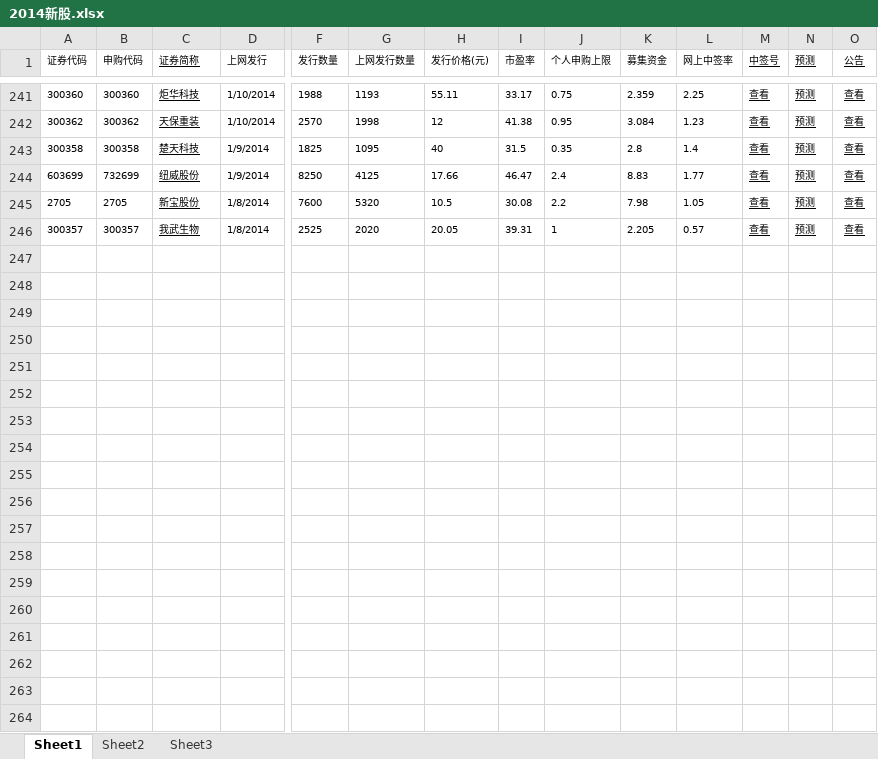
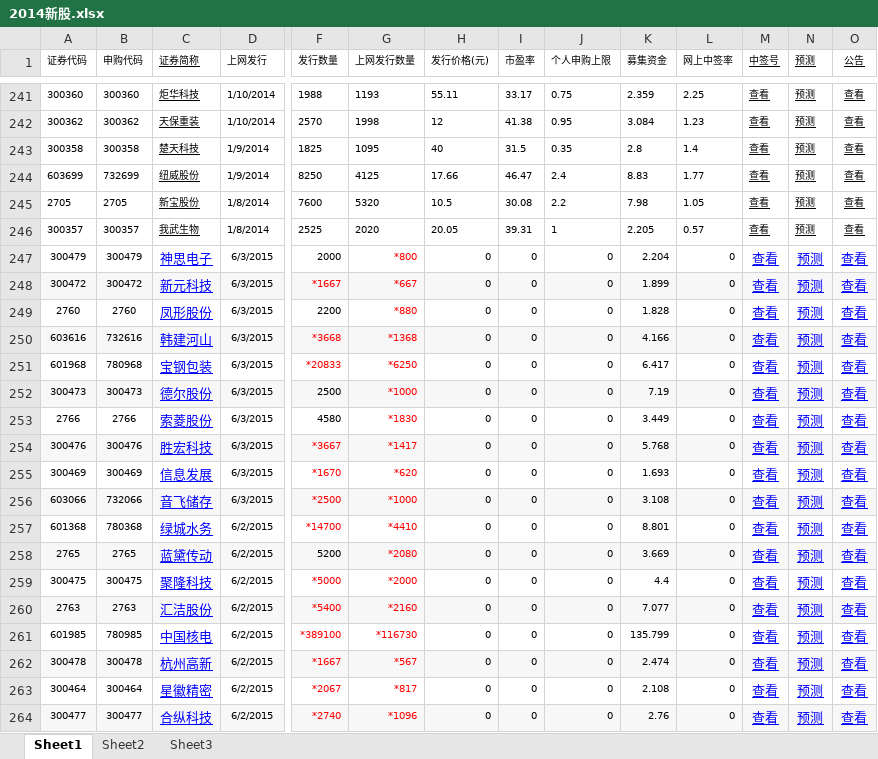
Before and after one commit to jyltiger813/kettlejobs, an Excel workbook: sse/综合数据分析（天）/2014新股.xlsx, sheet Sheet1, drawn as a sheet; only a part is shown, gaps mark what is left out; values as stored, in another font and other column widths than the file's, no borders; rows hold the shown columns only; the diff covers the shown part only; the diff names each change by its address in the sheet, - before the commit and + after, or states it on an @@ line.

```diff
--- a/sse/综合数据分析（天）/2014新股.xlsx (sheet Sheet1)
+++ b/sse/综合数据分析（天）/2014新股.xlsx (sheet Sheet1)
+row 247: 300479 | 300479 | 神思电子 | 6/3/2015 | 2000 | *800 | 0 | 0 | 0 | 2.204 | 0 | 查看 | 预测 | 查看
+row 248: 300472 | 300472 | 新元科技 | 6/3/2015 | *1667 | *667 | 0 | 0 | 0 | 1.899 | 0 | 查看 | 预测 | 查看
+row 249: 2760 | 2760 | 凤形股份 | 6/3/2015 | 2200 | *880 | 0 | 0 | 0 | 1.828 | 0 | 查看 | 预测 | 查看
+row 250: 603616 | 732616 | 韩建河山 | 6/3/2015 | *3668 | *1368 | 0 | 0 | 0 | 4.166 | 0 | 查看 | 预测 | 查看
+row 251: 601968 | 780968 | 宝钢包装 | 6/3/2015 | *20833 | *6250 | 0 | 0 | 0 | 6.417 | 0 | 查看 | 预测 | 查看
+row 252: 300473 | 300473 | 德尔股份 | 6/3/2015 | 2500 | *1000 | 0 | 0 | 0 | 7.19 | 0 | 查看 | 预测 | 查看
+row 253: 2766 | 2766 | 索菱股份 | 6/3/2015 | 4580 | *1830 | 0 | 0 | 0 | 3.449 | 0 | 查看 | 预测 | 查看
+row 254: 300476 | 300476 | 胜宏科技 | 6/3/2015 | *3667 | *1417 | 0 | 0 | 0 | 5.768 | 0 | 查看 | 预测 | 查看
+row 255: 300469 | 300469 | 信息发展 | 6/3/2015 | *1670 | *620 | 0 | 0 | 0 | 1.693 | 0 | 查看 | 预测 | 查看
+row 256: 603066 | 732066 | 音飞储存 | 6/3/2015 | *2500 | *1000 | 0 | 0 | 0 | 3.108 | 0 | 查看 | 预测 | 查看
+row 257: 601368 | 780368 | 绿城水务 | 6/2/2015 | *14700 | *4410 | 0 | 0 | 0 | 8.801 | 0 | 查看 | 预测 | 查看
+row 258: 2765 | 2765 | 蓝黛传动 | 6/2/2015 | 5200 | *2080 | 0 | 0 | 0 | 3.669 | 0 | 查看 | 预测 | 查看
+row 259: 300475 | 300475 | 聚隆科技 | 6/2/2015 | *5000 | *2000 | 0 | 0 | 0 | 4.4 | 0 | 查看 | 预测 | 查看
+row 260: 2763 | 2763 | 汇洁股份 | 6/2/2015 | *5400 | *2160 | 0 | 0 | 0 | 7.077 | 0 | 查看 | 预测 | 查看
+row 261: 601985 | 780985 | 中国核电 | 6/2/2015 | *389100 | *116730 | 0 | 0 | 0 | 135.799 | 0 | 查看 | 预测 | 查看
+row 262: 300478 | 300478 | 杭州高新 | 6/2/2015 | *1667 | *567 | 0 | 0 | 0 | 2.474 | 0 | 查看 | 预测 | 查看
+row 263: 300464 | 300464 | 星徽精密 | 6/2/2015 | *2067 | *817 | 0 | 0 | 0 | 2.108 | 0 | 查看 | 预测 | 查看
+row 264: 300477 | 300477 | 合纵科技 | 6/2/2015 | *2740 | *1096 | 0 | 0 | 0 | 2.76 | 0 | 查看 | 预测 | 查看
```
Also changed, not shown: 3 added rows elsewhere in this sheet, sse/综合数据分析（天）/重大事件明细.xlsx, 1 other file.
